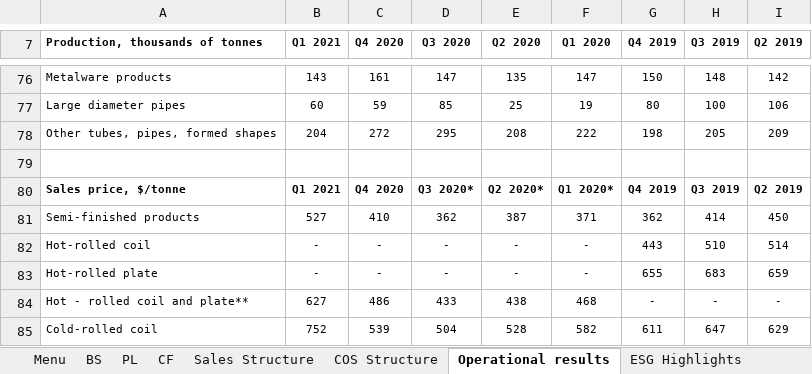
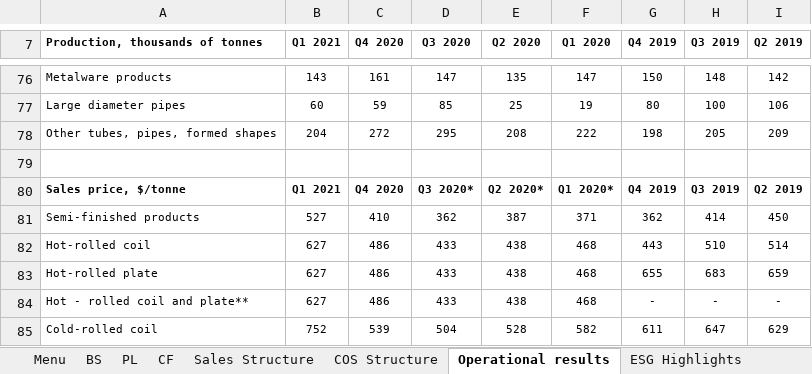
Before and after one commit to kmlebedev/txmlconnector, an Excel workbook: examples/clickhouse-exporter/financial/data/Q1_2021-Financial_and_operational_data-Severstal_Final.xlsx, sheet Operational results, drawn as a sheet; only a part is shown, gaps mark what is left out; values as stored, in another font and other column widths than the file's, no borders; the diff names each change by its address in the sheet, - before the commit and + after, or states it on an @@ line.

```diff
--- a/examples/clickhouse-exporter/financial/data/Q1_2021-Financial_and_operational_data-Severstal_Final.xlsx (sheet Operational results)
+++ b/examples/clickhouse-exporter/financial/data/Q1_2021-Financial_and_operational_data-Severstal_Final.xlsx (sheet Operational results)
-B82:B83 (Q1 2021): -
+B82:B83 (Q1 2021): 627
-C82:C83 (Q4 2020): -
+C82:C83 (Q4 2020): 486
-D82:D83 (Q3 2020): -
+D82:D83 (Q3 2020): 433
-E82:E83 (Q2 2020): -
+E82:E83 (Q2 2020): 438
-F82:F83 (Q1 2020): -
+F82:F83 (Q1 2020): 468
```
Also changed, not shown: charts or pictures, 9 other files.
